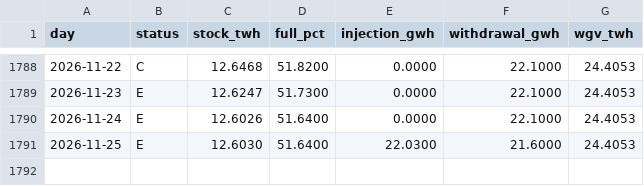
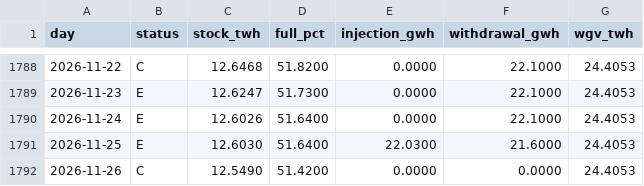
Before and after one commit to Timppamies/UGSstatus, a CSV file: data/incukalns_daily.csv, drawn as a sheet; only a part is shown, gaps mark what is left out; the diff names each change by its address in the sheet, - before the commit and + after, or states it on an @@ line.

```diff
--- a/data/incukalns_daily.csv
+++ b/data/incukalns_daily.csv
+row 1792: 2026-11-26 | C | 12.5490 | 51.4200 | 0.0000 | 0.0000 | 24.4053
```
